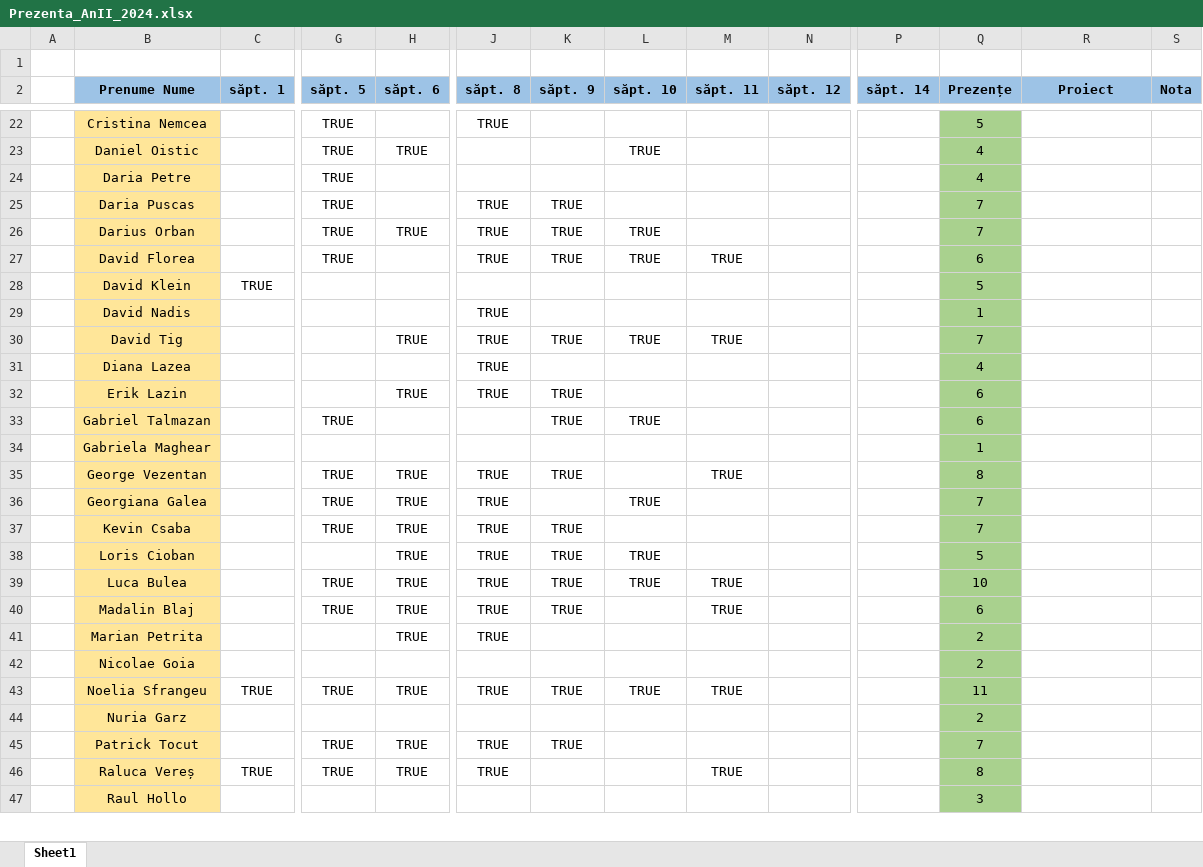
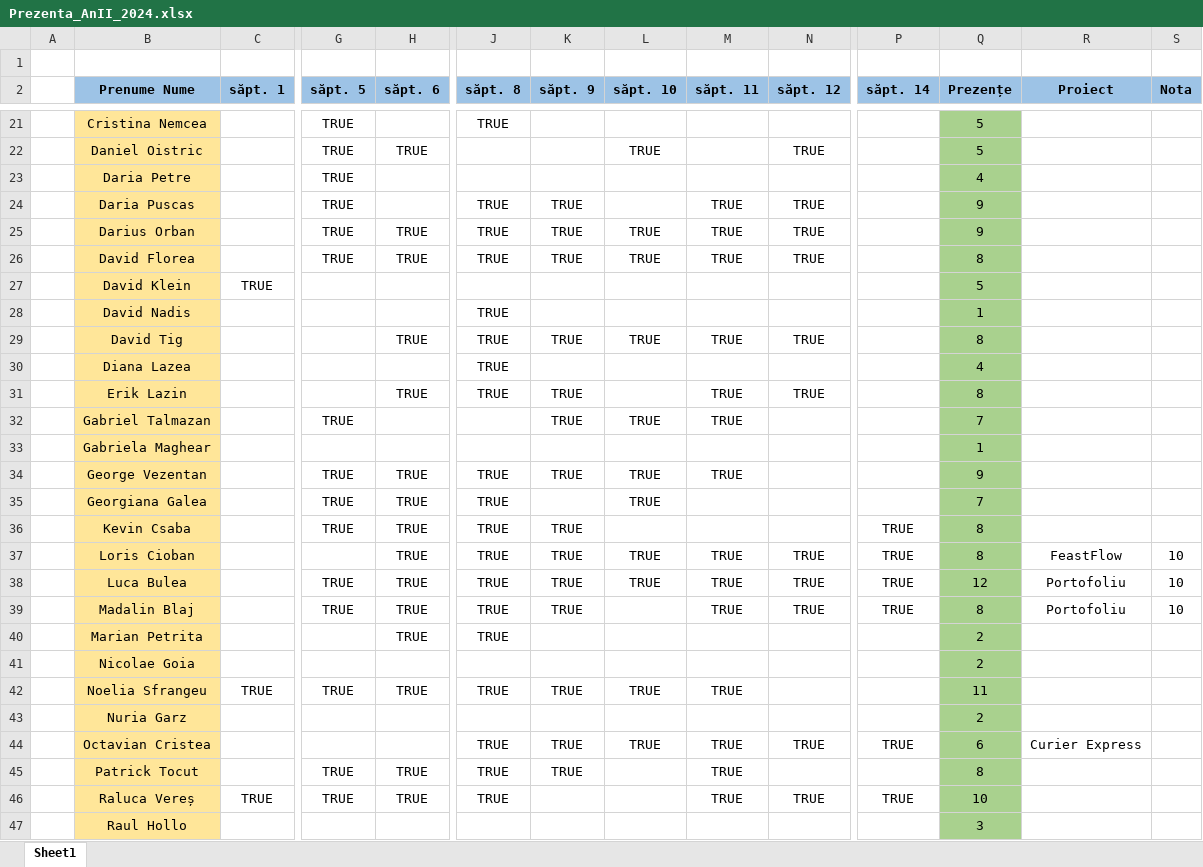
Before and after one commit to PelleRemus/Facultate_Promotia_2023_2026, an Excel workbook: MetodeAvansateDeProgramare/Prezenta_AnII_2024.xlsx, sheet Sheet1, drawn as a sheet; only a part is shown, gaps mark what is left out; values as stored, in another font and other column widths than the file's, no borders; conditional formats not drawn; addresses are those after the commit; rows hold the shown columns only; the diff covers the shown part only; the diff names each change by its address in the sheet, - before the commit and + after, or states it on an @@ line.

```diff
--- a/MetodeAvansateDeProgramare/Prezenta_AnII_2024.xlsx (sheet Sheet1)
+++ b/MetodeAvansateDeProgramare/Prezenta_AnII_2024.xlsx (sheet Sheet1)
-B22 (Prenume Nume): Daniel Oistic
+B22 (Prenume Nume): Daniel Oistric
-N22 (săpt. 12): (empty)
+N22 (săpt. 12): TRUE
-Q22 (Prezențe): 4
+Q22 (Prezențe): 5
-M24:M25 (săpt. 11): (empty)
+M24:M25 (săpt. 11): TRUE
-N24:N26 (săpt. 12): (empty)
+N24:N26 (săpt. 12): TRUE
-Q24:Q25 (Prezențe): 7
+Q24:Q25 (Prezențe): 9
-H26 (săpt. 6): (empty)
+H26 (săpt. 6): TRUE
-Q26 (Prezențe): 6
+Q26 (Prezențe): 8
-N29 (săpt. 12): (empty)
+N29 (săpt. 12): TRUE
-Q29 (Prezențe): 7
+Q29 (Prezențe): 8
-M31:M32 (săpt. 11): (empty)
+M31:M32 (săpt. 11): TRUE
-N31 (săpt. 12): (empty)
+N31 (săpt. 12): TRUE
-Q31 (Prezențe): 6
+Q31 (Prezențe): 8
-Q32 (Prezențe): 6
+Q32 (Prezențe): 7
-L34 (săpt. 10): (empty)
+L34 (săpt. 10): TRUE
-Q34 (Prezențe): 8
+Q34 (Prezențe): 9
-P36:P39 (săpt. 14): (empty)
+P36:P39 (săpt. 14): TRUE
-Q36 (Prezențe): 7
+Q36 (Prezențe): 8
-M37 (săpt. 11): (empty)
+M37 (săpt. 11): TRUE
-N37:N39 (săpt. 12): (empty)
+N37:N39 (săpt. 12): TRUE
-Q37 (Prezențe): 5
+Q37 (Prezențe): 8
-R37 (Proiect): (empty)
+R37 (Proiect): FeastFlow
-S37:S39 (Nota): (empty)
+S37:S39 (Nota): 10
-Q38 (Prezențe): 10
+Q38 (Prezențe): 12
-R38:R39 (Proiect): (empty)
+R38:R39 (Proiect): Portofoliu
-Q39 (Prezențe): 6
+Q39 (Prezențe): 8
+row 44:  | Octavian Cristea |  |  |  | TRUE | TRUE | TRUE | TRUE | TRUE | TRUE | 6 | Curier Express
-M45 (săpt. 11): (empty)
+M45 (săpt. 11): TRUE
-Q45 (Prezențe): 7
+Q45 (Prezențe): 8
-N46 (săpt. 12): (empty)
+N46 (săpt. 12): TRUE
-P46 (săpt. 14): (empty)
+P46 (săpt. 14): TRUE
-Q46 (Prezențe): 8
+Q46 (Prezențe): 10
```
Also changed, not shown: 1 removed row and 59 edited cells elsewhere in this sheet, formulas that keep their value.
